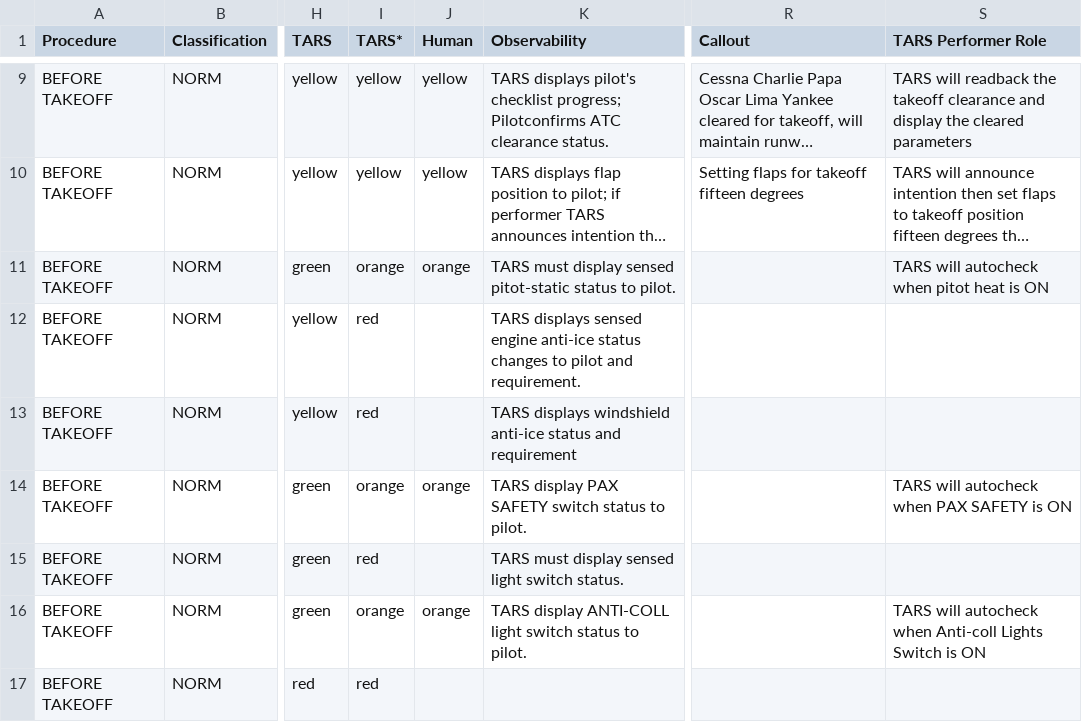
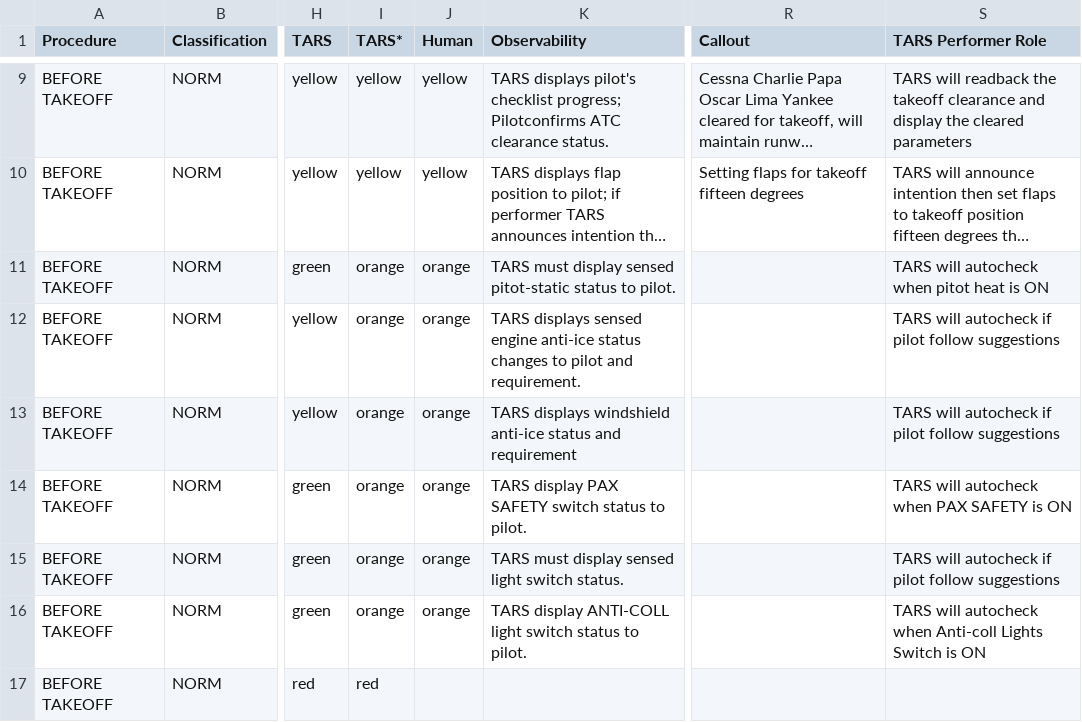
Before and after one commit to Bertonlome/TARS, a CSV file: IA_V8.csv, drawn as a sheet; only a part is shown, gaps mark what is left out; long unchanged cells end in …; the diff names each change by its address in the sheet, - before the commit and + after, or states it on an @@ line.

```diff
--- a/IA_V8.csv
+++ b/IA_V8.csv
-I12:I13 (TARS*): red
+I12:I13 (TARS*): orange
-J12:J13 (Human): (empty)
+J12:J13 (Human): orange
-S12:S13 (TARS Performer Role): (empty)
+S12:S13 (TARS Performer Role): TARS will autocheck if pilot follow suggestions
-I15 (TARS*): red
+I15 (TARS*): orange
-J15 (Human): (empty)
+J15 (Human): orange
-S15 (TARS Performer Role): (empty)
+S15 (TARS Performer Role): TARS will autocheck if pilot follow suggestions
```
Also changed, not shown: Core/TARP-F.csv, Core/TARP-S.csv, 9 other files.
